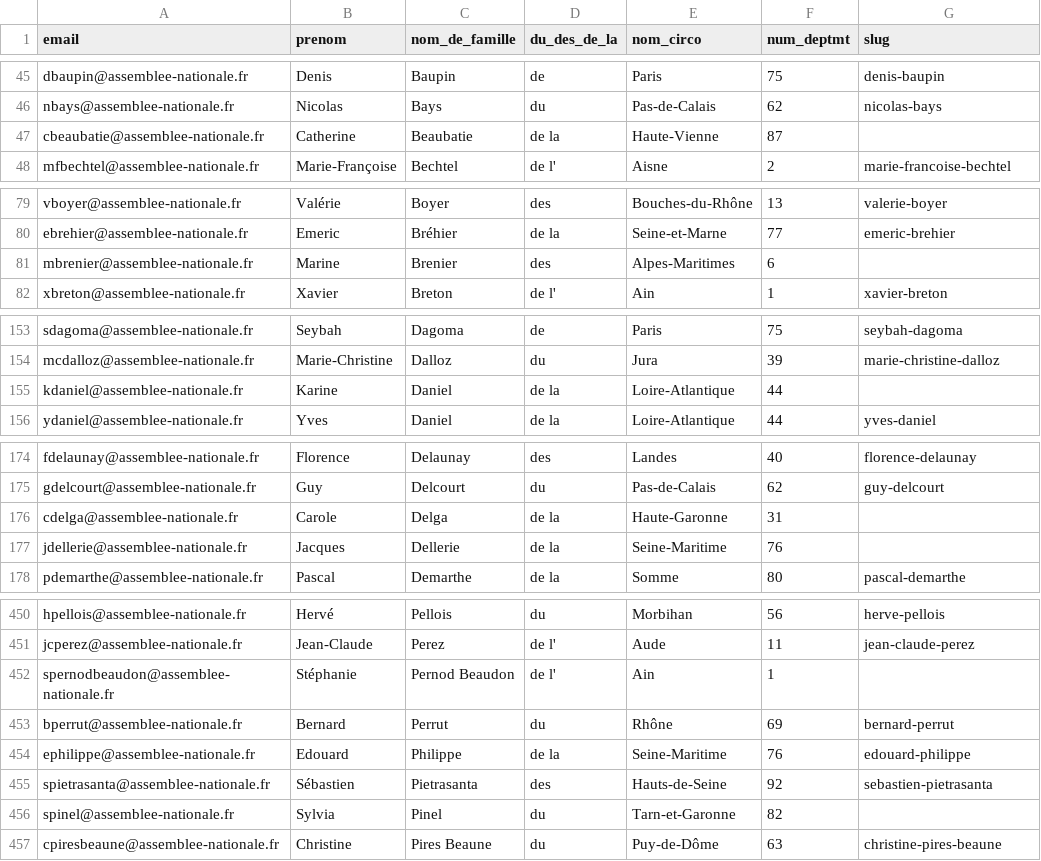
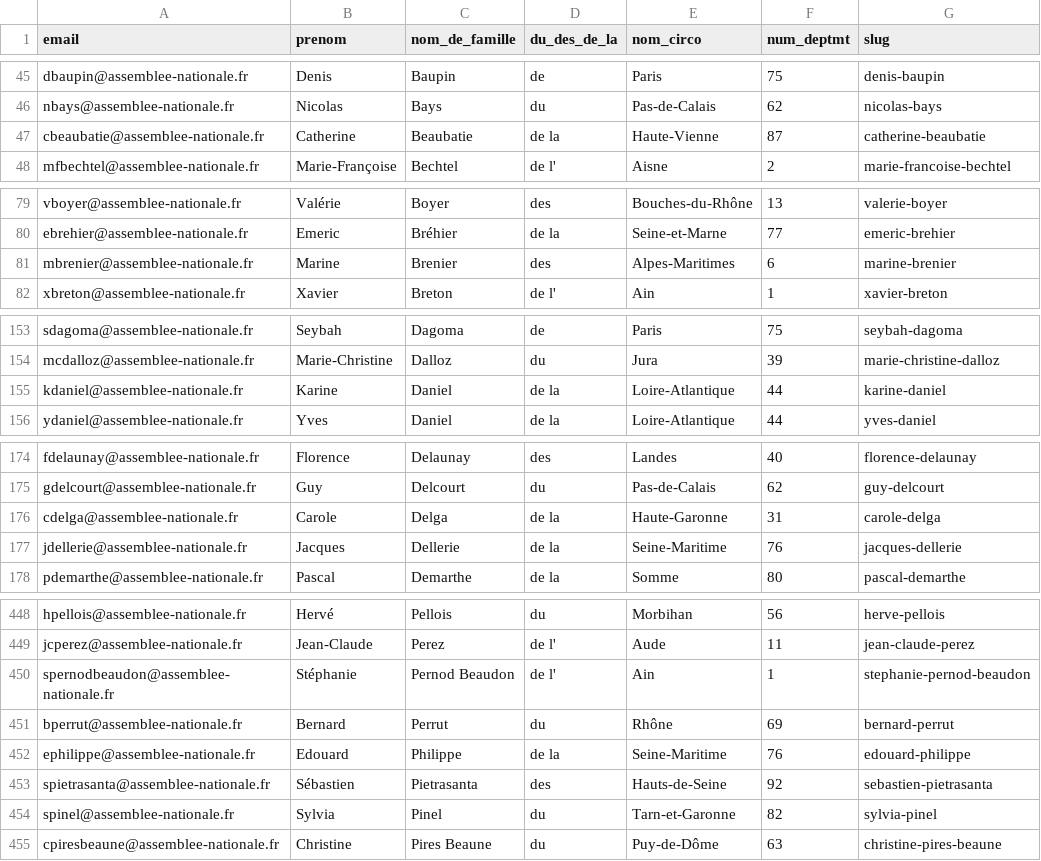
Before and after one commit to jkitching/msender, a CSV file: donnees-dept/export-2016-10-31-deputes-pour-action-mail.csv, drawn as a sheet; only a part is shown, gaps mark what is left out; the diff covers the shown part only.

```diff
--- a/donnees-dept/export-2016-10-31-deputes-pour-action-mail.csv
+++ b/donnees-dept/export-2016-10-31-deputes-pour-action-mail.csv
@@ -46,3 +46,3 @@ dbaupin@assemblee-nationale.fr,Denis,Baupin,de,Paris,75,denis-baupin
 nbays@assemblee-nationale.fr,Nicolas,Bays,du,Pas-de-Calais,62,nicolas-bays
-cbeaubatie@assemblee-nationale.fr,Catherine,Beaubatie,de la,Haute-Vienne,87,
+cbeaubatie@assemblee-nationale.fr,Catherine,Beaubatie,de la,Haute-Vienne,87,catherine-beaubatie
 mfbechtel@assemblee-nationale.fr,Marie-Françoise,Bechtel,de l',Aisne,2,marie-francoise-bechtel
@@ -80,3 +80,3 @@ vboyer@assemblee-nationale.fr,Valérie,Boyer,des,Bouches-du-Rhône,13,valerie-bo
 ebrehier@assemblee-nationale.fr,Emeric,Bréhier,de la,Seine-et-Marne,77,emeric-brehier
-mbrenier@assemblee-nationale.fr,Marine,Brenier,des,Alpes-Maritimes,6,
+mbrenier@assemblee-nationale.fr,Marine,Brenier,des,Alpes-Maritimes,6,marine-brenier
 xbreton@assemblee-nationale.fr,Xavier,Breton,de l',Ain,1,xavier-breton
@@ -154,3 +154,3 @@ sdagoma@assemblee-nationale.fr,Seybah,Dagoma,de,Paris,75,seybah-dagoma
 mcdalloz@assemblee-nationale.fr,Marie-Christine,Dalloz,du,Jura,39,marie-christine-dalloz
-kdaniel@assemblee-nationale.fr,Karine,Daniel,de la,Loire-Atlantique,44,
+kdaniel@assemblee-nationale.fr,Karine,Daniel,de la,Loire-Atlantique,44,karine-daniel
 ydaniel@assemblee-nationale.fr,Yves,Daniel,de la,Loire-Atlantique,44,yves-daniel
@@ -175,4 +175,4 @@ fdelaunay@assemblee-nationale.fr,Florence,Delaunay,des,Landes,40,florence-delaun
 gdelcourt@assemblee-nationale.fr,Guy,Delcourt,du,Pas-de-Calais,62,guy-delcourt
-cdelga@assemblee-nationale.fr,Carole,Delga,de la,Haute-Garonne,31,
-jdellerie@assemblee-nationale.fr,Jacques,Dellerie,de la,Seine-Maritime,76,
+cdelga@assemblee-nationale.fr,Carole,Delga,de la,Haute-Garonne,31,carole-delga
+jdellerie@assemblee-nationale.fr,Jacques,Dellerie,de la,Seine-Maritime,76,jacques-dellerie
 pdemarthe@assemblee-nationale.fr,Pascal,Demarthe,de la,Somme,80,pascal-demarthe
@@ -451,3 +449,3 @@ hpellois@assemblee-nationale.fr,Hervé,Pellois,du,Morbihan,56,herve-pellois
 jcperez@assemblee-nationale.fr,Jean-Claude,Perez,de l',Aude,11,jean-claude-perez
-spernodbeaudon@assemblee-nationale.fr,Stéphanie,Pernod Beaudon,de l',Ain,1,
+spernodbeaudon@assemblee-nationale.fr,Stéphanie,Pernod Beaudon,de l',Ain,1,stephanie-pernod-beaudon
 bperrut@assemblee-nationale.fr,Bernard,Perrut,du,Rhône,69,bernard-perrut
@@ -455,3 +453,3 @@ ephilippe@assemblee-nationale.fr,Edouard,Philippe,de la,Seine-Maritime,76,edouar
 spietrasanta@assemblee-nationale.fr,Sébastien,Pietrasanta,des,Hauts-de-Seine,92,sebastien-pietrasanta
-spinel@assemblee-nationale.fr,Sylvia,Pinel,du,Tarn-et-Garonne,82,
+spinel@assemblee-nationale.fr,Sylvia,Pinel,du,Tarn-et-Garonne,82,sylvia-pinel
 cpiresbeaune@assemblee-nationale.fr,Christine,Pires Beaune,du,Puy-de-Dôme,63,christine-pires-beaune
```
Also changed, not shown: 2 removed rows and 21 edited cells elsewhere in this file, 2 other files.
